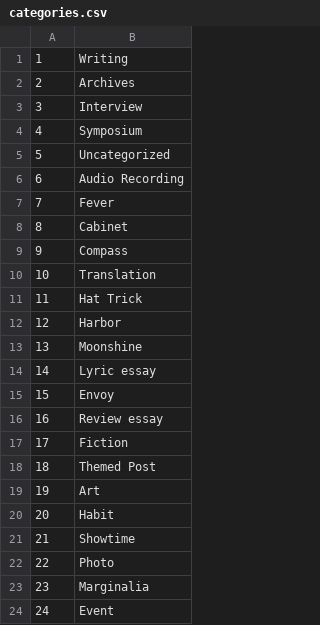
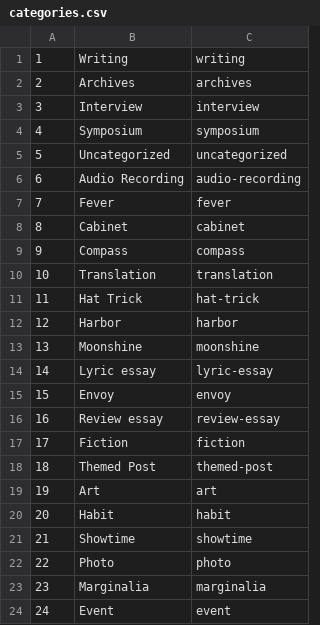
Before and after one commit to bboz862/advocateblogscraper, a CSV file: categories.csv, drawn as a sheet; the diff names each change by its address in the sheet, - before the commit and + after, or states it on an @@ line.

```diff
--- a/categories.csv
+++ b/categories.csv
+column C, rows 1-24: writing | archives | interview | symposium | uncategorized | audio-recording | fever | cabinet | compass | translation | hat-trick | harbor | moonshine | lyric-essay | envoy | review-essay | fiction | themed-post | art | habit | showtime | photo | marginalia | event
```
Also changed, not shown: blogmetadata.csv, imageinfo.csv, 8 other files.
